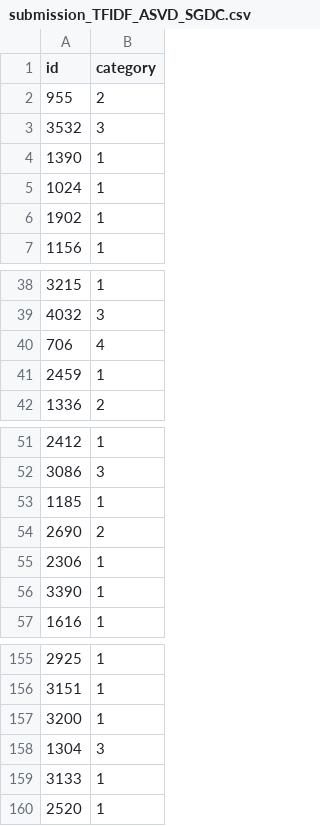
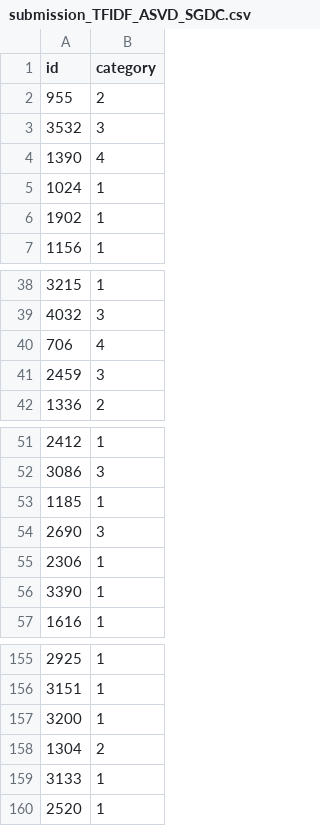
Before and after one commit to bloominstituteoftechnology/DS-Unit-4-Sprint-1-NLP, a CSV file: module3-document-classification/data/submission_TFIDF_ASVD_SGDC.csv, drawn as a sheet; only a part is shown, gaps mark what is left out.

Commit message:
:beers: whiskey submission csvs

```diff
--- a/module3-document-classification/data/submission_TFIDF_ASVD_SGDC.csv
+++ b/module3-document-classification/data/submission_TFIDF_ASVD_SGDC.csv
@@ -3,3 +3,3 @@ id,category
 3532,3
-1390,1
+1390,4
 1024,1
@@ -40,3 +40,3 @@ id,category
 706,4
-2459,1
+2459,3
 1336,2
@@ -53,3 +53,3 @@ id,category
 1185,1
-2690,2
+2690,3
 2306,1
@@ -157,3 +157,3 @@ id,category
 3200,1
-1304,3
+1304,2
 3133,1
```
Also changed, not shown: module3-document-classification/data/submission_TFIDF_RF.csv, module3-document-classification/data/submission_TFIDF_W_STOPWORDS_SVD_SGDC.csv, 5 other files.
